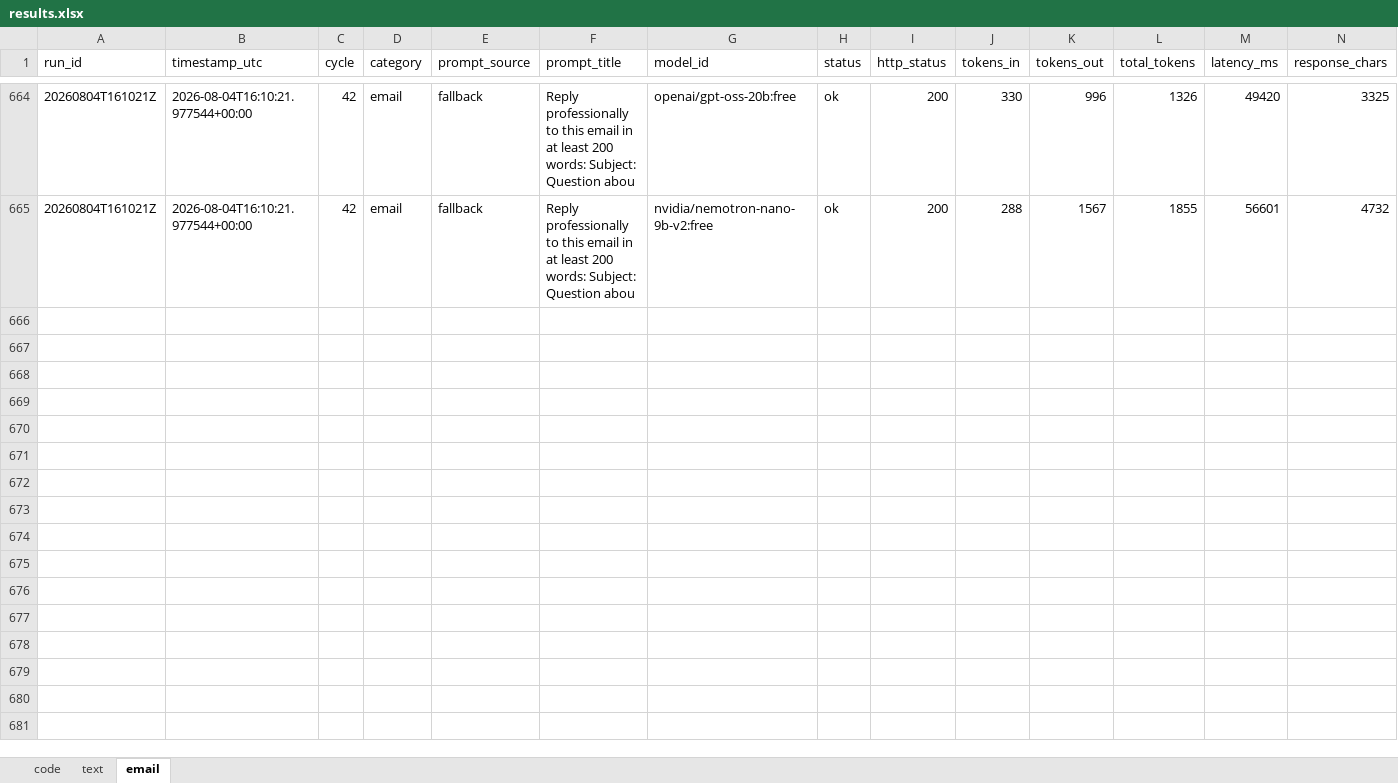
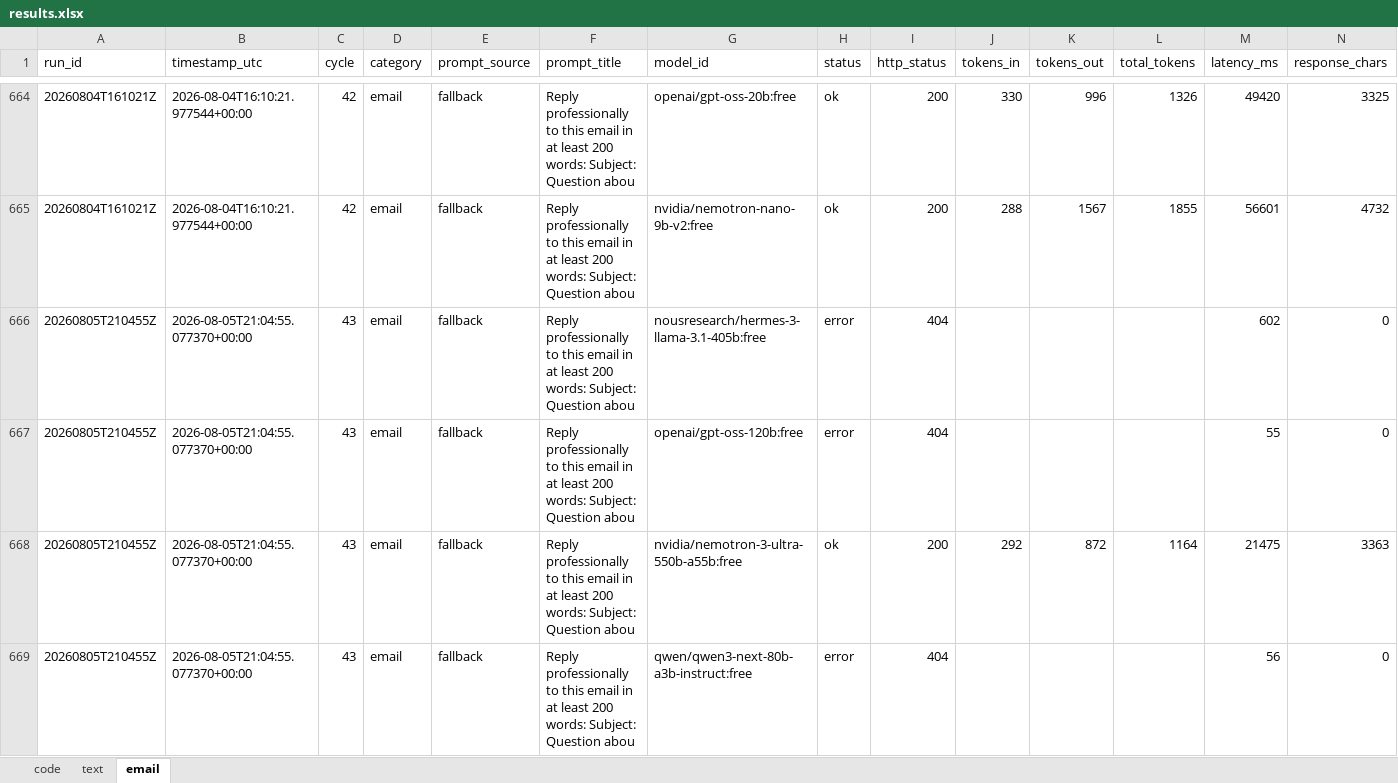
Before and after one commit to upendrasabnis/model-bench, an Excel workbook: results.xlsx, sheet email, drawn as a sheet; only a part is shown, gaps mark what is left out; values as stored, in another font and other column widths than the file's, no borders; rows hold the shown columns only; the diff covers the shown part only; the diff names each change by its address in the sheet, - before the commit and + after, or states it on an @@ line.

```diff
--- a/results.xlsx (sheet email)
+++ b/results.xlsx (sheet email)
+row 666: 20260805T210455Z | 2026-08-05T21:04:55.077370+00:00 | 43 | email | fallback | Reply professionally to this email in at least 200 words: Subject: Question abou | nousresearch/hermes-3-llama-3.1-405b:free | error | 404 |  |  |  | 602 | 0
+row 667: 20260805T210455Z | 2026-08-05T21:04:55.077370+00:00 | 43 | email | fallback | Reply professionally to this email in at least 200 words: Subject: Question abou | openai/gpt-oss-120b:free | error | 404 |  |  |  | 55 | 0
+row 668: 20260805T210455Z | 2026-08-05T21:04:55.077370+00:00 | 43 | email | fallback | Reply professionally to this email in at least 200 words: Subject: Question abou | nvidia/nemotron-3-ultra-550b-a55b:free | ok | 200 | 292 | 872 | 1164 | 21475 | 3363
+row 669: 20260805T210455Z | 2026-08-05T21:04:55.077370+00:00 | 43 | email | fallback | Reply professionally to this email in at least 200 words: Subject: Question abou | qwen/qwen3-next-80b-a3b-instruct:free | error | 404 |  |  |  | 56 | 0
```
Also changed, not shown: 12 added rows elsewhere in this sheet, sheet text, sheet code, 25 other files.
